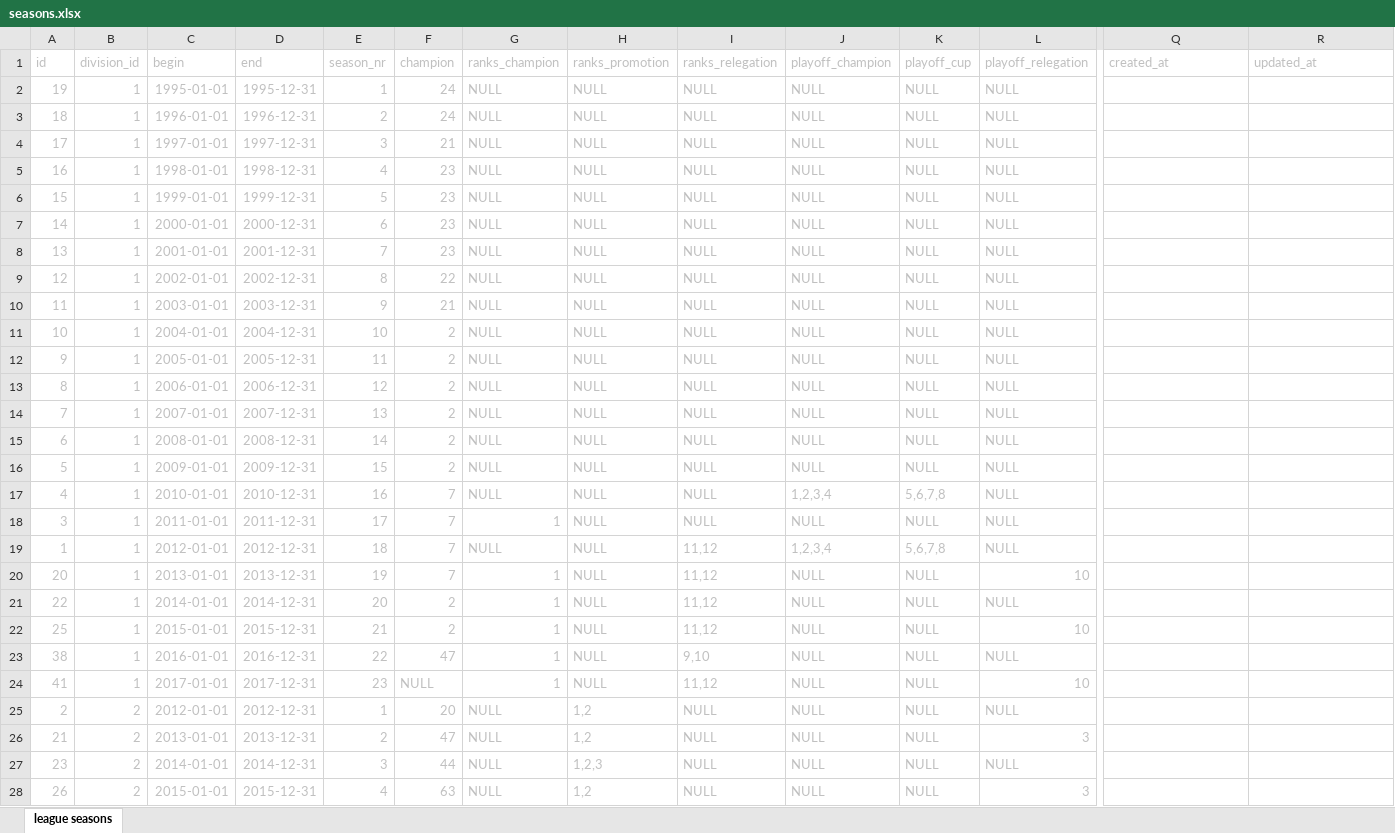
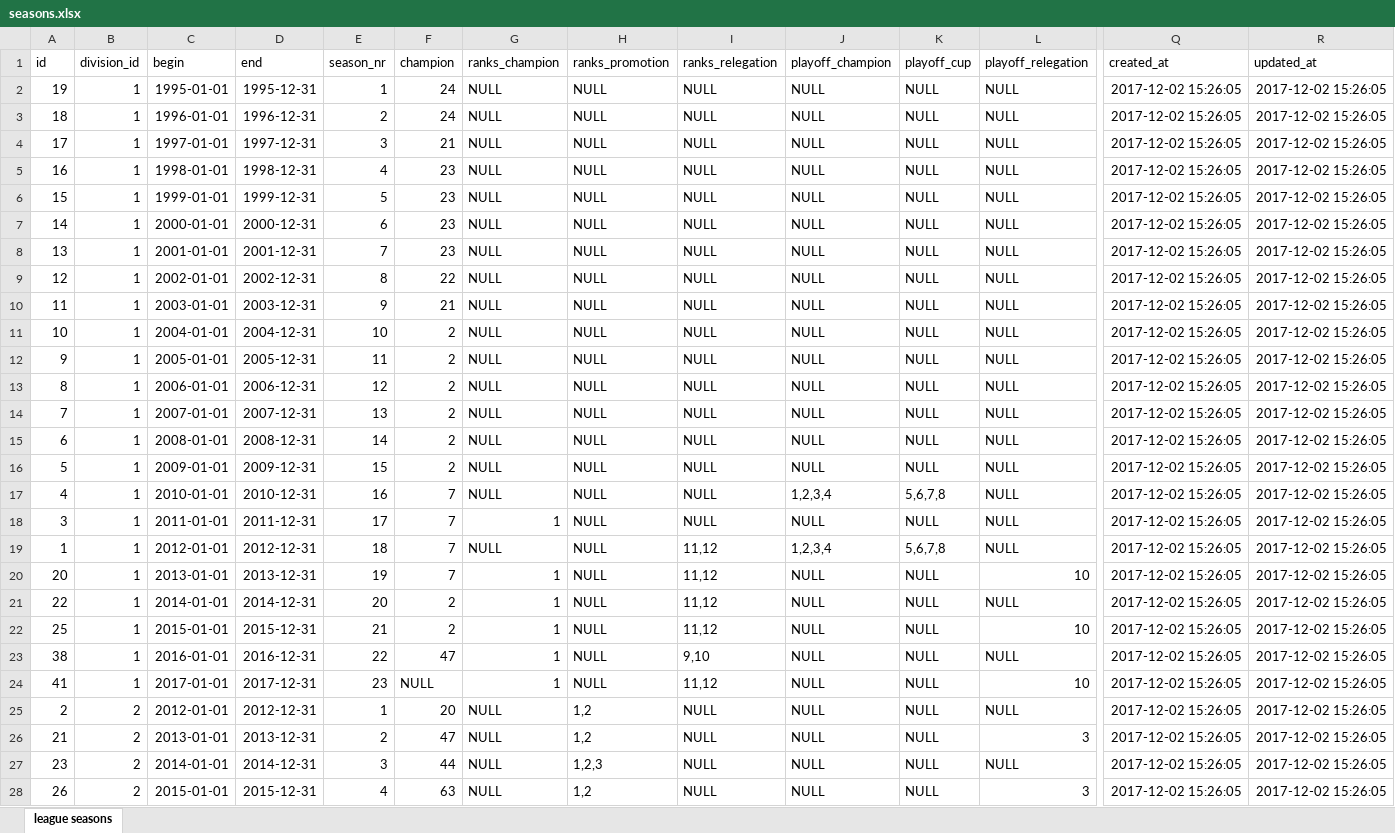
Before and after one commit to sgkekais/hlw, an Excel workbook: database/_legacy-data/seasons.xlsx, sheet league seasons, drawn as a sheet; only a part is shown, gaps mark what is left out; values as stored, in another font and other column widths than the file's, no borders; the diff covers the shown part only; the diff names each change by its address in the sheet, - before the commit and + after, or states it on an @@ line.

```diff
--- a/database/_legacy-data/seasons.xlsx (sheet league seasons)
+++ b/database/_legacy-data/seasons.xlsx (sheet league seasons)
-A1:R1 text colour: #C0C0C0
+A1:R1 text colour: black
-A2:L28 text colour: #C0C0C0
+A2:L28 text colour: black
-Q2:Q28 (created_at): (empty)
+Q2:Q28 (created_at): 2017-12-02 15:26:05
-R2:R28 (updated_at): (empty)
+R2:R28 (updated_at): 2017-12-02 15:26:05
```
Also changed, not shown: 24 added rows, 32 edited cells and cell formats elsewhere in this sheet, database/_legacy-data/fixtures.xlsx, database/_legacy-data/matchweeks.xlsx, 7 other files.
